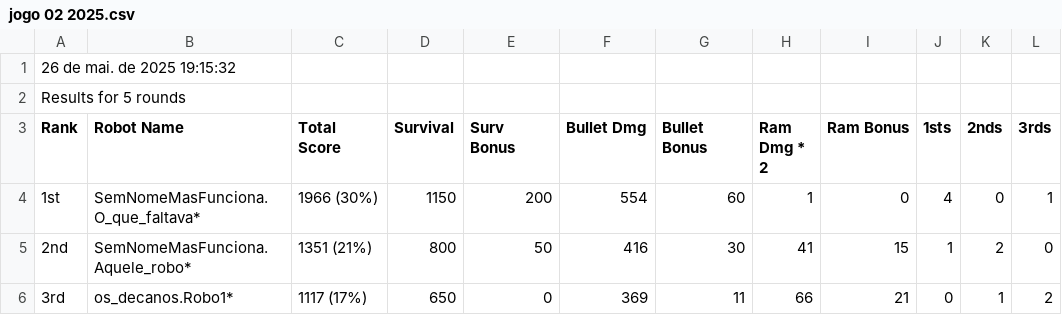
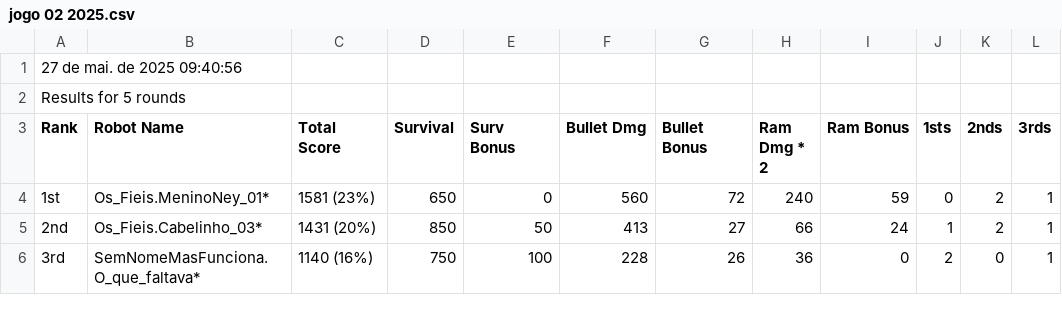
Before and after one commit to joaosantosg/verificador-robocode-2025, a CSV file: partidas/jogo 02 2025.csv, drawn as a sheet; only a part is shown; the diff covers the shown part only.

```diff
--- a/partidas/jogo 02 2025.csv
+++ b/partidas/jogo 02 2025.csv
@@ -1,6 +1,6 @@
-26 de mai. de 2025 19:15:32
+27 de mai. de 2025 09:40:56
 Results for 5 rounds
 Rank,Robot Name,    Total Score    ,Survival,Surv Bonus,Bullet Dmg,Bullet Bonus,Ram Dmg * 2,Ram Bonus, 1sts , 2nds , 3rds
-1st,SemNomeMasFunciona.O_que_faltava*,1966 (30%),1150,200,554,60,1,0,4,0,1
-2nd,SemNomeMasFunciona.Aquele_robo*,1351 (21%),800,50,416,30,41,15,1,2,0
-3rd,os_decanos.Robo1*,1117 (17%),650,0,369,11,66,21,0,1,2
+1st,Os_Fieis.MeninoNey_01*,1581 (23%),650,0,560,72,240,59,0,2,1
+2nd,Os_Fieis.Cabelinho_03*,1431 (20%),850,50,413,27,66,24,1,2,1
+3rd,SemNomeMasFunciona.O_que_faltava*,1140 (16%),750,100,228,26,36,0,2,0,1
```
Also changed, not shown: 25 edited cells elsewhere in this file, partidas/jogo 01 2025.csv, partidas/jogo 03 2025.csv, 6 other files.
